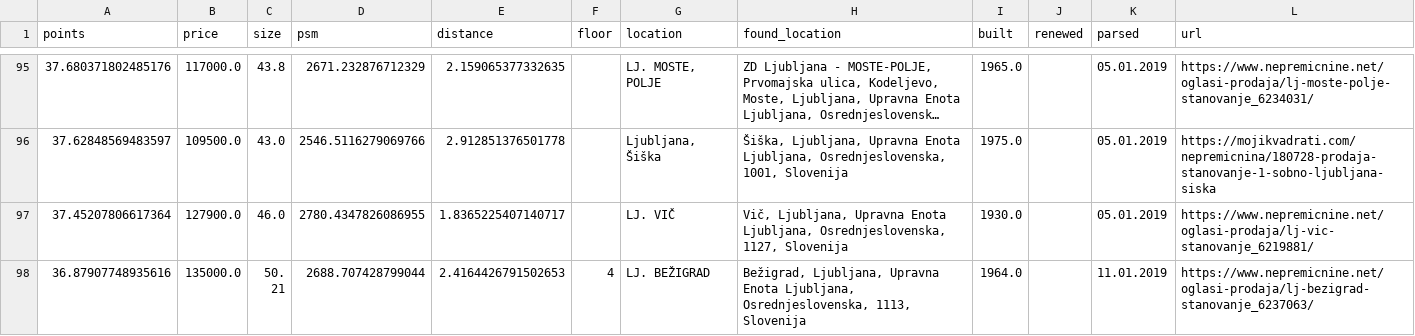
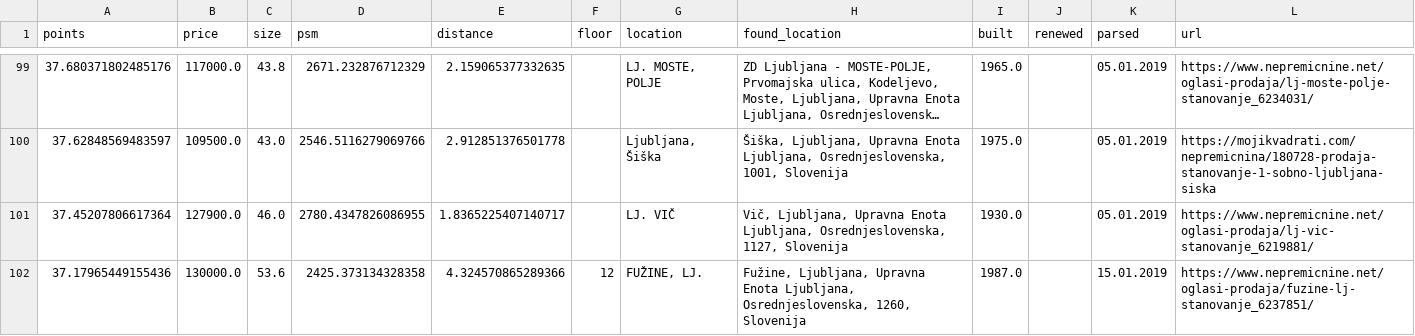
Before and after one commit to kodmarcel/realestatescrapper, a CSV file: analyzed_data/estates.csv, drawn as a sheet; only a part is shown, gaps mark what is left out; the shorter side is filled out with more unchanged rows; long unchanged cells end in …; the diff covers the shown part only; the diff names each change by its address in the sheet, - before the commit and + after, or states it on an @@ line.

```diff
--- a/analyzed_data/estates.csv
+++ b/analyzed_data/estates.csv
+row 102: 37.17965449155436 | 130000.0 | 53.6 | 2425.373134328358 | 4.324570865289366 | 12 | FUŽINE, LJ. | Fužine, Ljubljana, Upravna Enota Ljubljana, Osrednjeslovenska, 1260, Slovenija | 1987.0 |  | 15.01.2019 | https://www.nepremicnine.net/oglasi-prodaja/fuzine-lj-stanovanje_6237851/
```
Also changed, not shown: 9 added rows elsewhere in this file, scraped_data/bolha.csv, 7 other files.
